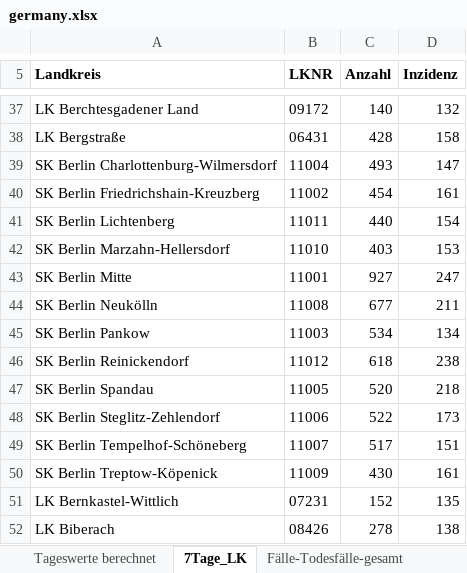
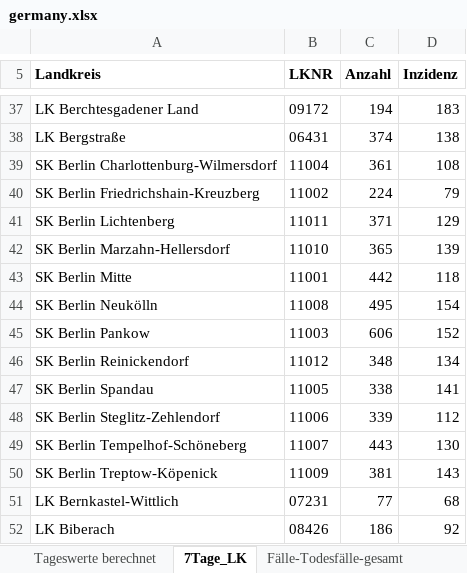
Before and after one commit to isoutham/Covidanimate, an Excel workbook: data/germany.xlsx, sheet 7Tage_LK, drawn as a sheet; only a part is shown, gaps mark what is left out; values as stored, in another font and other column widths than the file's, no borders; the diff covers the shown part only; the diff names each change by its address in the sheet, - before the commit and + after, or states it on an @@ line.

```diff
--- a/data/germany.xlsx (sheet 7Tage_LK)
+++ b/data/germany.xlsx (sheet 7Tage_LK)
-C37 (Anzahl): 140
+C37 (Anzahl): 194
-D37 (Inzidenz): 132
+D37 (Inzidenz): 183
-C38 (Anzahl): 428
+C38 (Anzahl): 374
-D38 (Inzidenz): 158
+D38 (Inzidenz): 138
-C39 (Anzahl): 493
+C39 (Anzahl): 361
-D39 (Inzidenz): 147
+D39 (Inzidenz): 108
-C40 (Anzahl): 454
+C40 (Anzahl): 224
-D40 (Inzidenz): 161
+D40 (Inzidenz): 79
-C41 (Anzahl): 440
+C41 (Anzahl): 371
-D41 (Inzidenz): 154
+D41 (Inzidenz): 129
-C42 (Anzahl): 403
+C42 (Anzahl): 365
-D42 (Inzidenz): 153
+D42 (Inzidenz): 139
-C43 (Anzahl): 927
+C43 (Anzahl): 442
-D43 (Inzidenz): 247
+D43 (Inzidenz): 118
-C44 (Anzahl): 677
+C44 (Anzahl): 495
-D44 (Inzidenz): 211
+D44 (Inzidenz): 154
-C45 (Anzahl): 534
+C45 (Anzahl): 606
-D45 (Inzidenz): 134
+D45 (Inzidenz): 152
-C46 (Anzahl): 618
+C46 (Anzahl): 348
-D46 (Inzidenz): 238
+D46 (Inzidenz): 134
-C47 (Anzahl): 520
+C47 (Anzahl): 338
-D47 (Inzidenz): 218
+D47 (Inzidenz): 141
-C48 (Anzahl): 522
+C48 (Anzahl): 339
-D48 (Inzidenz): 173
+D48 (Inzidenz): 112
-C49 (Anzahl): 517
+C49 (Anzahl): 443
-D49 (Inzidenz): 151
+D49 (Inzidenz): 130
-C50 (Anzahl): 430
+C50 (Anzahl): 381
-D50 (Inzidenz): 161
+D50 (Inzidenz): 143
-C51 (Anzahl): 152
+C51 (Anzahl): 77
-D51 (Inzidenz): 135
+D51 (Inzidenz): 68
-C52 (Anzahl): 278
+C52 (Anzahl): 186
-D52 (Inzidenz): 138
+D52 (Inzidenz): 92
```
Also changed, not shown: 790 edited cells elsewhere in this sheet, sheet BL_7-Tage-Fallzahlen, sheet BL_7-Tage-Inzidenz, sheet Fälle-Todesfälle-gesamt, sheet Tageswerte berechnet, 7 other files.
